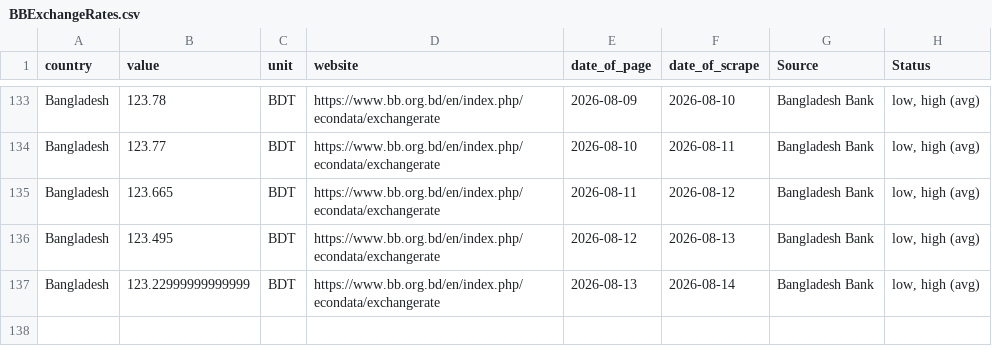
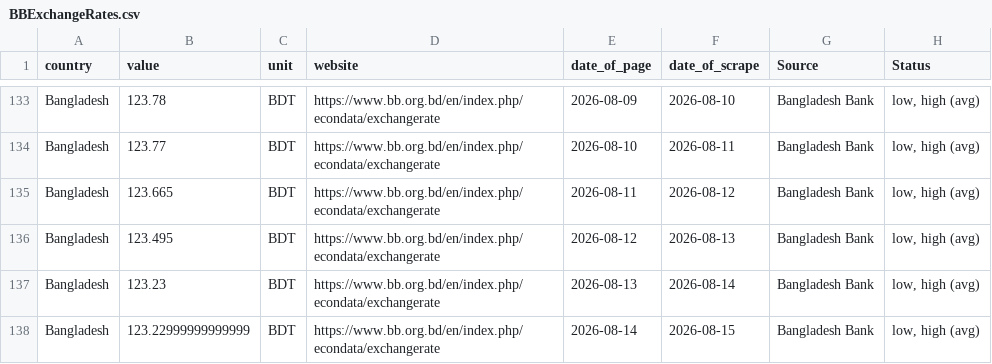
Before and after one commit to Danut168/Ex_Bangladesh, a CSV file: BBExchangeRates.csv, drawn as a sheet; only a part is shown, gaps mark what is left out.

```diff
--- a/BBExchangeRates.csv
+++ b/BBExchangeRates.csv
@@ -136,2 +136,3 @@ Bangladesh,123.665,BDT,https://www.bb.org.bd/en/index.php/econdata/exchangerate,
 Bangladesh,123.495,BDT,https://www.bb.org.bd/en/index.php/econdata/exchangerate,2026-08-12,2026-08-13,Bangladesh Bank,"low, high (avg)"
-Bangladesh,123.22999999999999,BDT,https://www.bb.org.bd/en/index.php/econdata/exchangerate,2026-08-13,2026-08-14,Bangladesh Bank,"low, high (avg)"
+Bangladesh,123.23,BDT,https://www.bb.org.bd/en/index.php/econdata/exchangerate,2026-08-13,2026-08-14,Bangladesh Bank,"low, high (avg)"
+Bangladesh,123.22999999999999,BDT,https://www.bb.org.bd/en/index.php/econdata/exchangerate,2026-08-14,2026-08-15,Bangladesh Bank,"low, high (avg)"
```
